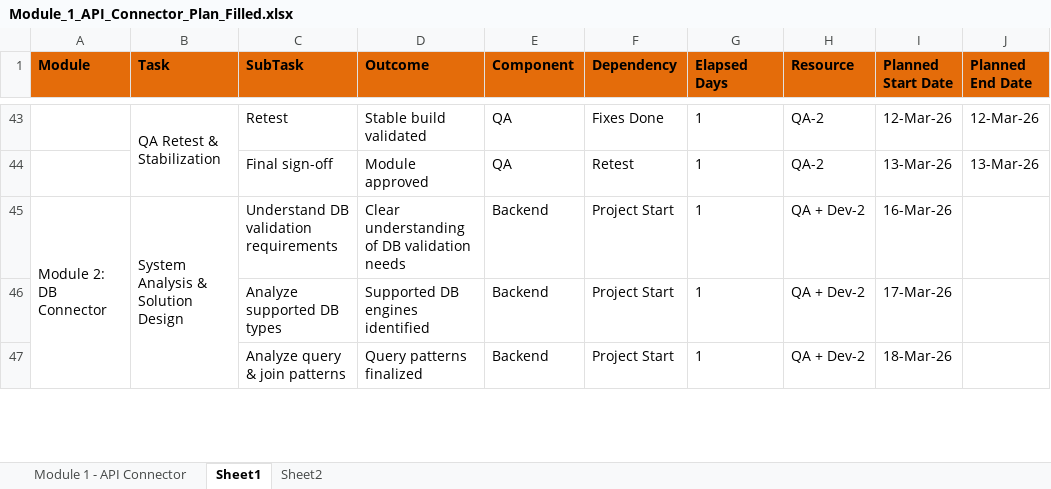
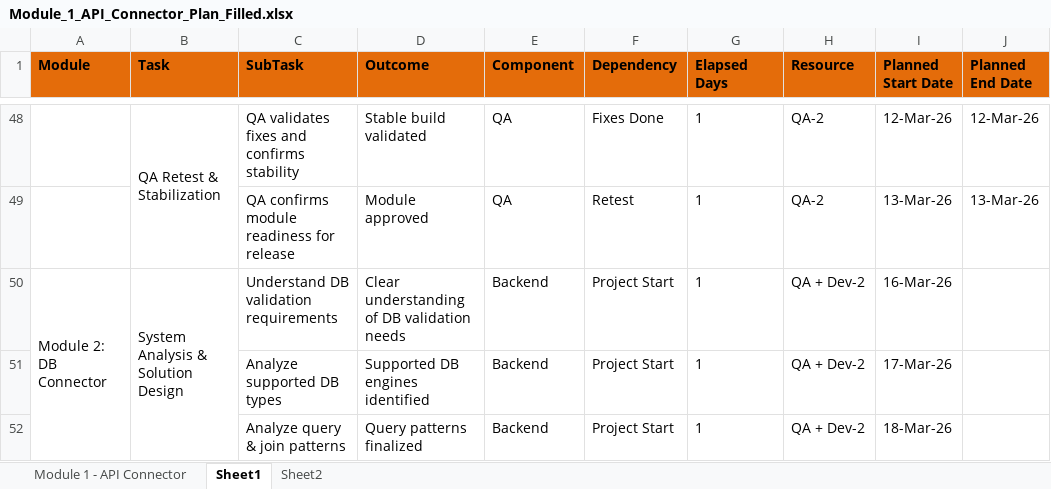
Before and after one commit to ShrinathMathane1994/Springboot-CBCC, an Excel workbook: Module_1_API_Connector_Plan_Filled.xlsx, sheet Sheet1, drawn as a sheet; only a part is shown, gaps mark what is left out; values as stored, in another font and other column widths than the file's, no borders; addresses are those after the commit; the diff covers the shown part only; the diff names each change by its address in the sheet, - before the commit and + after, or states it on an @@ line.

```diff
--- a/Module_1_API_Connector_Plan_Filled.xlsx (sheet Sheet1)
+++ b/Module_1_API_Connector_Plan_Filled.xlsx (sheet Sheet1)
-C48 (SubTask): Retest
+C48 (SubTask): QA validates fixes and confirms stability
-C49 (SubTask): Final sign-off
+C49 (SubTask): QA confirms module readiness for release
```
Also changed, not shown: 5 added rows, 24 edited cells, cell formats and merged cells elsewhere in this sheet.
